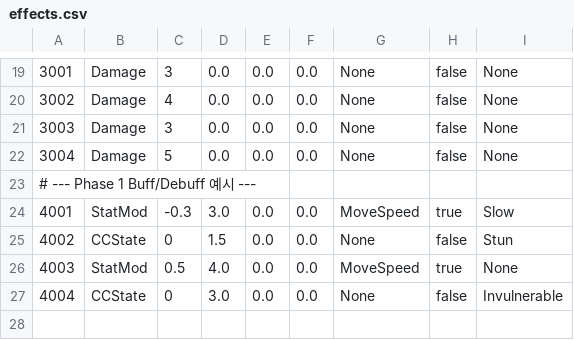
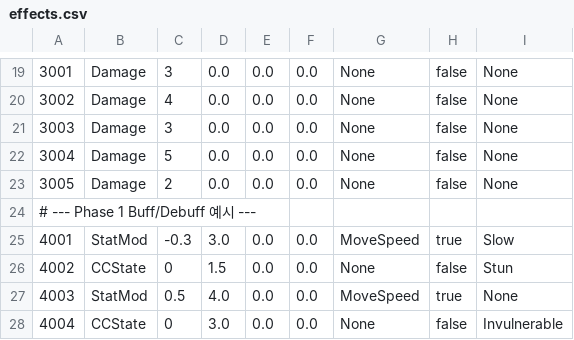
Before and after one commit to ParkJinsu-924/dbi, a CSV file: ShareDir/data/effects.csv, drawn as a sheet; only a part is shown, gaps mark what is left out; the diff names each change by its address in the sheet, - before the commit and + after, or states it on an @@ line.

```diff
--- a/ShareDir/data/effects.csv
+++ b/ShareDir/data/effects.csv
+row 23: 3005 | Damage | 2 | 0.0 | 0.0 | 0.0 | None | false | None
```
Also changed, not shown: ShareDir/data/skill_effects.csv, ShareDir/data/skill_templates.csv, 18 other files.
